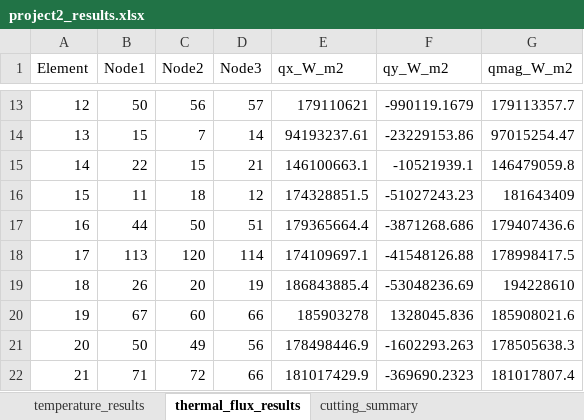
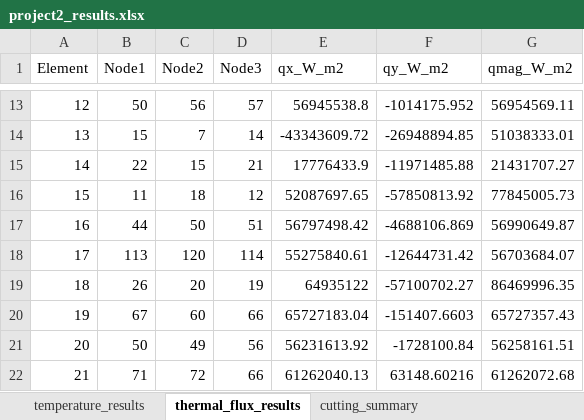
Before and after one commit to RourkePoirier/CAEA-Assignment-2, an Excel workbook: project2_results.xlsx, sheet thermal_flux_results, drawn as a sheet; only a part is shown, gaps mark what is left out; values as stored, in another font and other column widths than the file's, no borders; the diff covers the shown part only; the diff names each change by its address in the sheet, - before the commit and + after, or states it on an @@ line.

Commit message:
Working Full Thermal Distribtion solve - scaling issues still present

```diff
--- a/project2_results.xlsx (sheet thermal_flux_results)
+++ b/project2_results.xlsx (sheet thermal_flux_results)
-E13 (qx_W_m2): 179110621
+E13 (qx_W_m2): 56945538.8
-F13 (qy_W_m2): -990119.1679
+F13 (qy_W_m2): -1014175.952
-G13 (qmag_W_m2): 179113357.7
+G13 (qmag_W_m2): 56954569.11
-E14 (qx_W_m2): 94193237.61
+E14 (qx_W_m2): -43343609.72
-F14 (qy_W_m2): -23229153.86
+F14 (qy_W_m2): -26948894.85
-G14 (qmag_W_m2): 97015254.47
+G14 (qmag_W_m2): 51038333.01
-E15 (qx_W_m2): 146100663.1
+E15 (qx_W_m2): 17776433.9
-F15 (qy_W_m2): -10521939.1
+F15 (qy_W_m2): -11971485.88
-G15 (qmag_W_m2): 146479059.8
+G15 (qmag_W_m2): 21431707.27
-E16 (qx_W_m2): 174328851.5
+E16 (qx_W_m2): 52087697.65
-F16 (qy_W_m2): -51027243.23
+F16 (qy_W_m2): -57850813.92
-G16 (qmag_W_m2): 181643409
+G16 (qmag_W_m2): 77845005.73
-E17 (qx_W_m2): 179365664.4
+E17 (qx_W_m2): 56797498.42
-F17 (qy_W_m2): -3871268.686
+F17 (qy_W_m2): -4688106.869
-G17 (qmag_W_m2): 179407436.6
+G17 (qmag_W_m2): 56990649.87
-E18 (qx_W_m2): 174109697.1
+E18 (qx_W_m2): 55275840.61
-F18 (qy_W_m2): -41548126.88
+F18 (qy_W_m2): -12644731.42
-G18 (qmag_W_m2): 178998417.5
+G18 (qmag_W_m2): 56703684.07
-E19 (qx_W_m2): 186843885.4
+E19 (qx_W_m2): 64935122
-F19 (qy_W_m2): -53048236.69
+F19 (qy_W_m2): -57100702.27
-G19 (qmag_W_m2): 194228610
+G19 (qmag_W_m2): 86469996.35
-E20 (qx_W_m2): 185903278
+E20 (qx_W_m2): 65727183.04
-F20 (qy_W_m2): 1328045.836
+F20 (qy_W_m2): -151407.6603
-G20 (qmag_W_m2): 185908021.6
+G20 (qmag_W_m2): 65727357.43
-E21 (qx_W_m2): 178498446.9
+E21 (qx_W_m2): 56231613.92
-F21 (qy_W_m2): -1602293.263
+F21 (qy_W_m2): -1728100.84
-G21 (qmag_W_m2): 178505638.3
+G21 (qmag_W_m2): 56258161.51
-E22 (qx_W_m2): 181017429.9
+E22 (qx_W_m2): 61262040.13
-F22 (qy_W_m2): -369690.2323
+F22 (qy_W_m2): 63148.60216
-G22 (qmag_W_m2): 181017807.4
+G22 (qmag_W_m2): 61262072.68
```
Also changed, not shown: 708 edited cells elsewhere in this sheet, sheet temperature_results, data_structure.xlsx, 2 other files.
